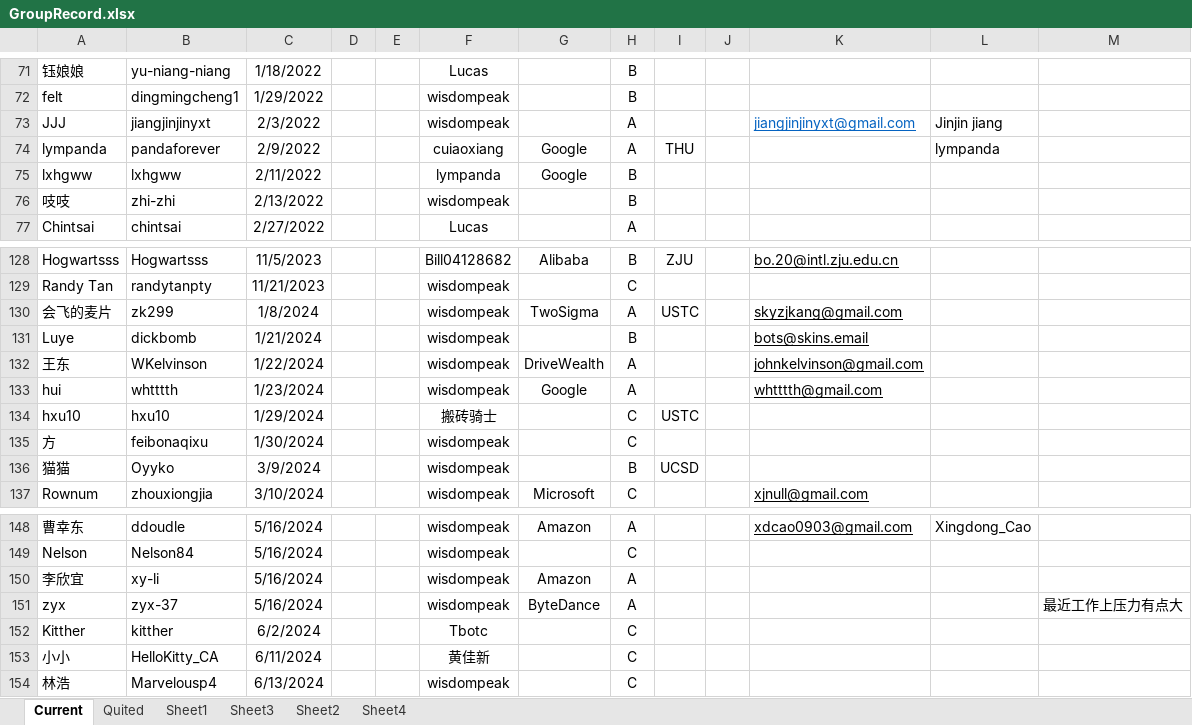
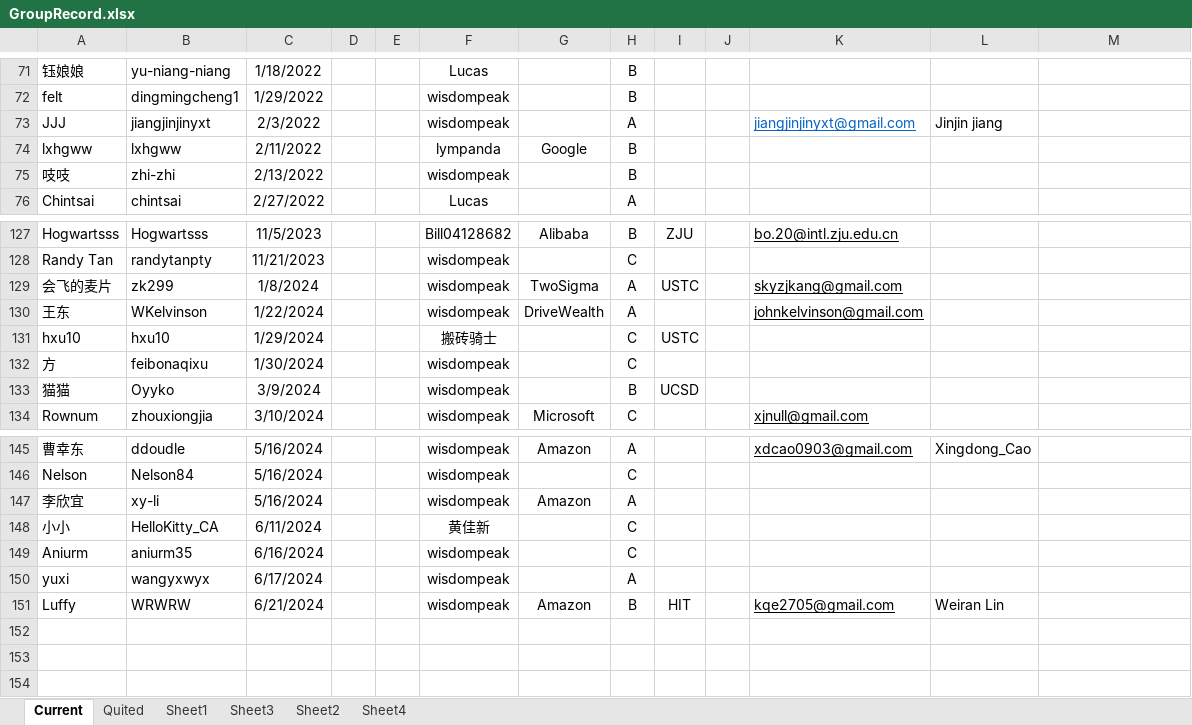
Before and after one commit to wisdompeak/lc-score-board, an Excel workbook: generateEXCEL/Data/Members/GroupRecord.xlsx, sheet Current, drawn as a sheet; only a part is shown, gaps mark what is left out; values as stored, in another font and other column widths than the file's, no borders; removed rows and columns are numbered as before the commit, all else as after; the diff names each change by its address in the sheet, - before the commit and + after, or states it on an @@ line.

```diff
--- a/generateEXCEL/Data/Members/GroupRecord.xlsx (sheet Current)
+++ b/generateEXCEL/Data/Members/GroupRecord.xlsx (sheet Current)
-row 74: lympanda | pandaforever | 2/9/2022 |  |  | cuiaoxiang | Google | A | THU |  |  | lympanda
-row 131: Luye | dickbomb | 1/21/2024 |  |  | wisdompeak |  | B |  |  | bots@skins.email
-row 133: hui | whtttth | 1/23/2024 |  |  | wisdompeak | Google | A |  |  | whtttth@gmail.com
-row 151: zyx | zyx-37 | 5/16/2024 |  |  | wisdompeak | ByteDance | A |  |  |  |  | 最近工作上压力有点大
-row 152: Kitther | kitther | 6/2/2024 |  |  | Tbotc |  | C
-A149: 林浩
+A149: Aniurm
-B149: Marvelousp4
+B149: aniurm35
-C149: 6/13/2024
+C149: 6/16/2024
+row 150: yuxi | wangyxwyx | 6/17/2024 |  |  | wisdompeak |  | A
+row 151: Luffy | WRWRW | 6/21/2024 |  |  | wisdompeak | Amazon | B | HIT |  | kqe2705@gmail.com | Weiran Lin
```
Also changed, not shown: sheet Quited, generateEXCEL/index.xlsx, 16 other files.
